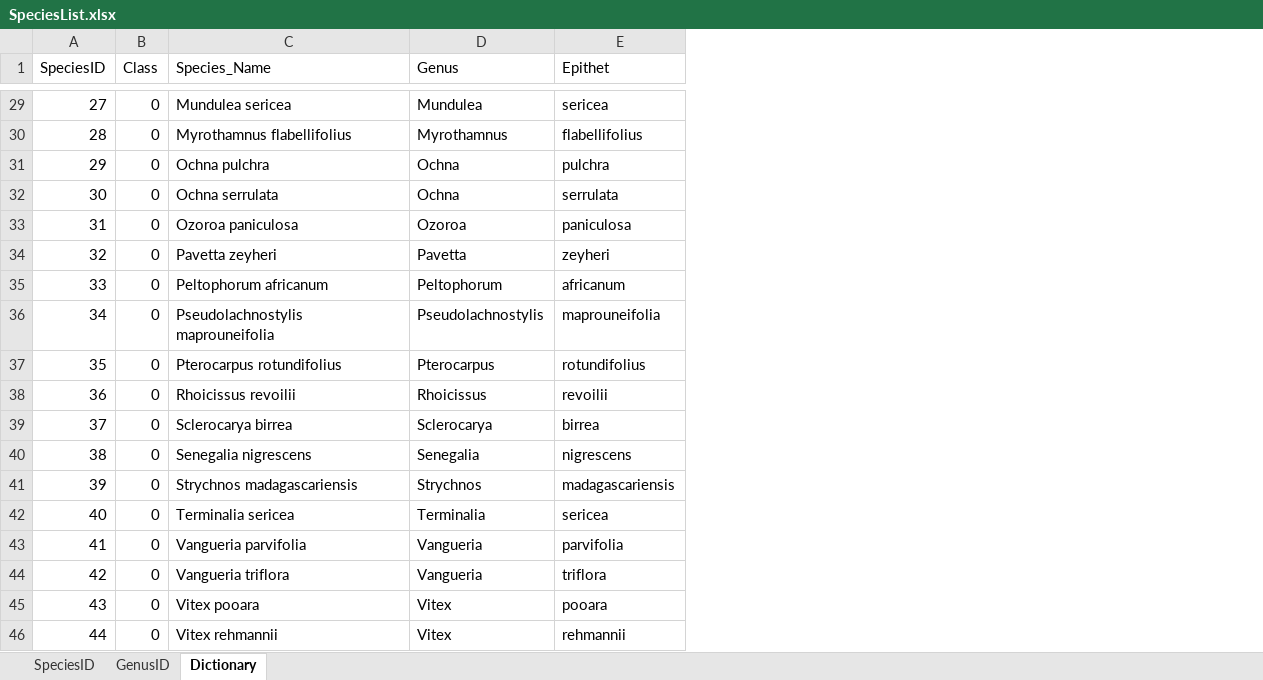
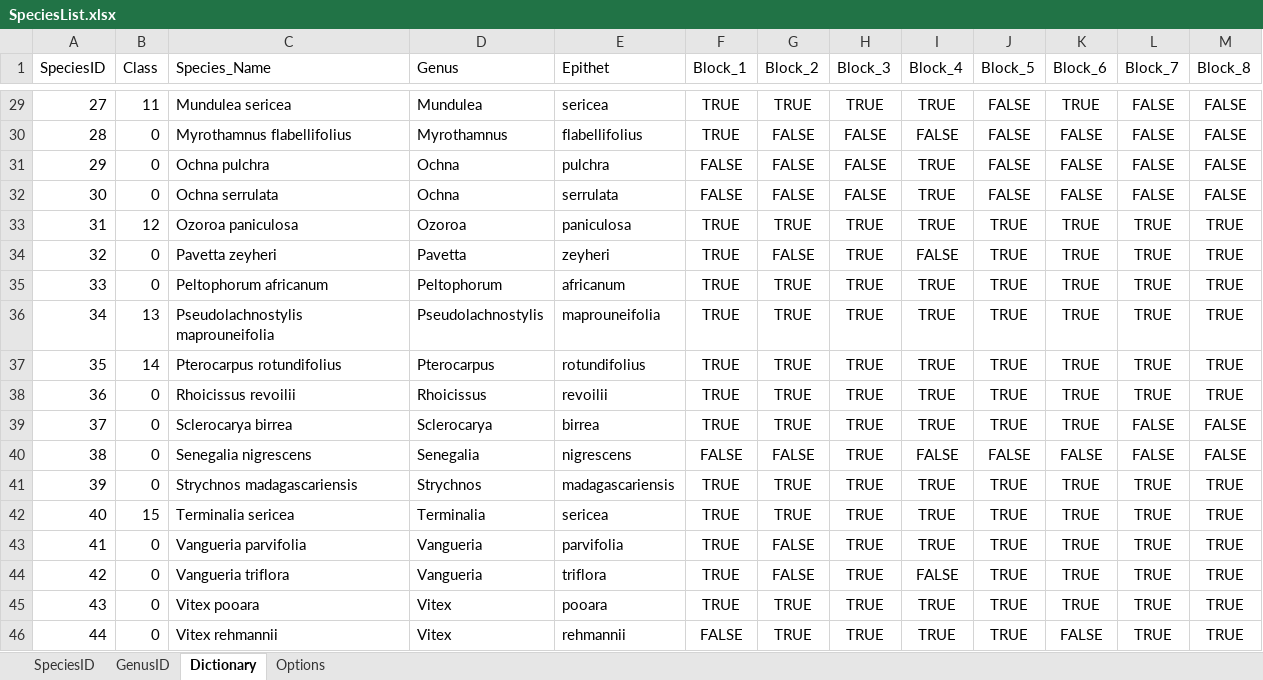
Before and after one commit to ManuelPopp/LeleNet, an Excel workbook: dat/xls/SpeciesList.xlsx, sheet Dictionary, drawn as a sheet; only a part is shown, gaps mark what is left out; values as stored, in another font and other column widths than the file's, no borders; conditional formats not drawn; the diff covers the shown part only; the diff names each change by its address in the sheet, - before the commit and + after, or states it on an @@ line.

```diff
--- a/dat/xls/SpeciesList.xlsx (sheet Dictionary)
+++ b/dat/xls/SpeciesList.xlsx (sheet Dictionary)
+sheet tab: Options
+column F (Block_1), rows 29-46: TRUE | TRUE | FALSE | FALSE | TRUE | TRUE | TRUE | TRUE | TRUE | TRUE | TRUE | FALSE | TRUE | TRUE | TRUE | TRUE | TRUE | FALSE
+column G (Block_2), rows 29-46: TRUE | FALSE | FALSE | FALSE | TRUE | FALSE | TRUE | TRUE | TRUE | TRUE | TRUE | FALSE | TRUE | TRUE | FALSE | FALSE | TRUE | TRUE
+column H (Block_3), rows 29-46: TRUE | FALSE | FALSE | FALSE | TRUE | TRUE | TRUE | TRUE | TRUE | TRUE | TRUE | TRUE | TRUE | TRUE | TRUE | TRUE | TRUE | TRUE
+column I (Block_4), rows 29-46: TRUE | FALSE | TRUE | TRUE | TRUE | FALSE | TRUE | TRUE | TRUE | TRUE | TRUE | FALSE | TRUE | TRUE | TRUE | FALSE | TRUE | TRUE
+column J (Block_5), rows 29-46: FALSE | FALSE | FALSE | FALSE | TRUE | TRUE | TRUE | TRUE | TRUE | TRUE | TRUE | FALSE | TRUE | TRUE | TRUE | TRUE | TRUE | TRUE
+column K (Block_6), rows 29-46: TRUE | FALSE | FALSE | FALSE | TRUE | TRUE | TRUE | TRUE | TRUE | TRUE | TRUE | FALSE | TRUE | TRUE | TRUE | TRUE | TRUE | FALSE
+column L (Block_7), rows 29-46: FALSE | FALSE | FALSE | FALSE | TRUE | TRUE | TRUE | TRUE | TRUE | TRUE | FALSE | FALSE | TRUE | TRUE | TRUE | TRUE | TRUE | TRUE
+column M (Block_8), rows 29-46: FALSE | FALSE | FALSE | FALSE | TRUE | TRUE | TRUE | TRUE | TRUE | TRUE | FALSE | FALSE | TRUE | TRUE | TRUE | TRUE | TRUE | TRUE
-B29 (Class): 0
+B29 (Class): 11
-B33 (Class): 0
+B33 (Class): 12
-B36 (Class): 0
+B36 (Class): 13
-B37 (Class): 0
+B37 (Class): 14
-B42 (Class): 0
+B42 (Class): 15
```
Also changed, not shown: 17 added rows and 15 edited cells elsewhere in this sheet, sheet SpeciesID, sheet GenusID, dat/xls/Datasets.xlsx.
